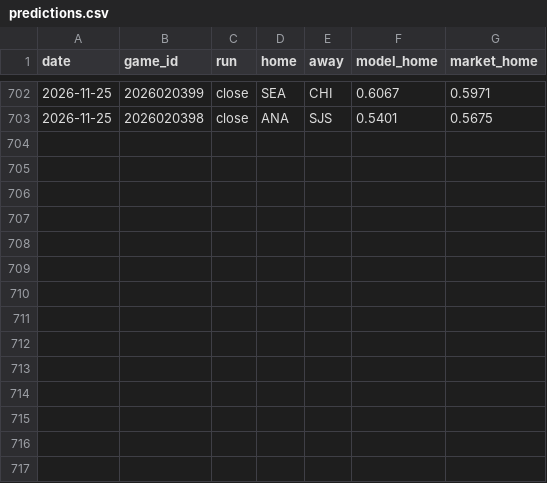
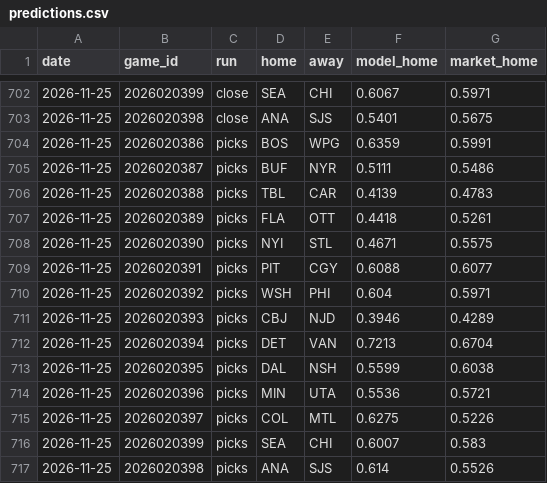
Before and after one commit to 88jackcarr/NHL-odds-betting, a CSV file: data/predictions.csv, drawn as a sheet; only a part is shown, gaps mark what is left out.

```diff
--- a/data/predictions.csv
+++ b/data/predictions.csv
@@ -703 +703,15 @@ date,game_id,run,home,away,model_home,market_home
 2026-11-25,2026020398,close,ANA,SJS,0.5401,0.5675
+2026-11-25,2026020386,picks,BOS,WPG,0.6359,0.5991
+2026-11-25,2026020387,picks,BUF,NYR,0.5111,0.5486
+2026-11-25,2026020388,picks,TBL,CAR,0.4139,0.4783
+2026-11-25,2026020389,picks,FLA,OTT,0.4418,0.5261
+2026-11-25,2026020390,picks,NYI,STL,0.4671,0.5575
+2026-11-25,2026020391,picks,PIT,CGY,0.6088,0.6077
+2026-11-25,2026020392,picks,WSH,PHI,0.604,0.5971
+2026-11-25,2026020393,picks,CBJ,NJD,0.3946,0.4289
+2026-11-25,2026020394,picks,DET,VAN,0.7213,0.6704
+2026-11-25,2026020395,picks,DAL,NSH,0.5599,0.6038
+2026-11-25,2026020396,picks,MIN,UTA,0.5536,0.5721
+2026-11-25,2026020397,picks,COL,MTL,0.6275,0.5226
+2026-11-25,2026020399,picks,SEA,CHI,0.6007,0.583
+2026-11-25,2026020398,picks,ANA,SJS,0.614,0.5526
```
Also changed, not shown: data/bets.csv, data/games.csv, 2 other files.
